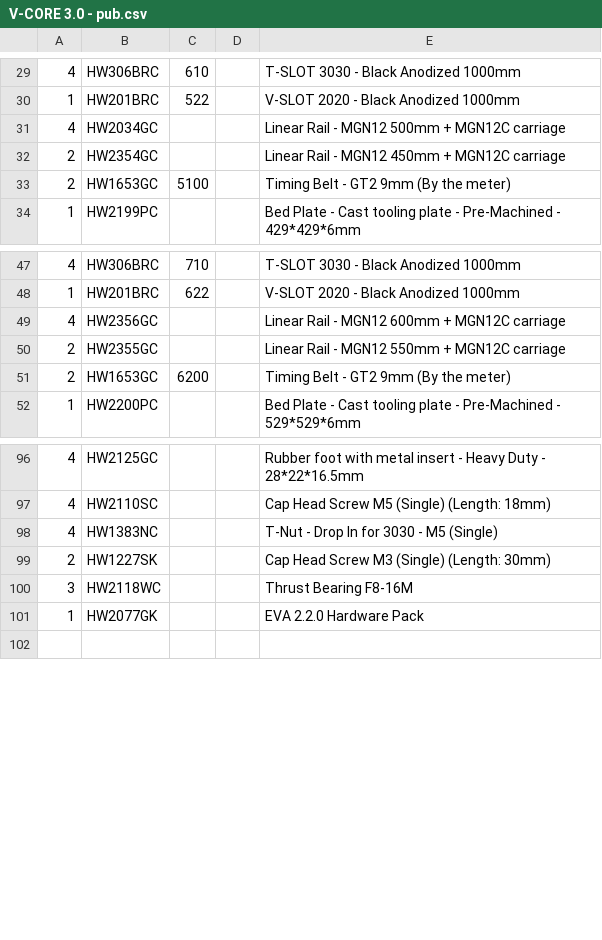
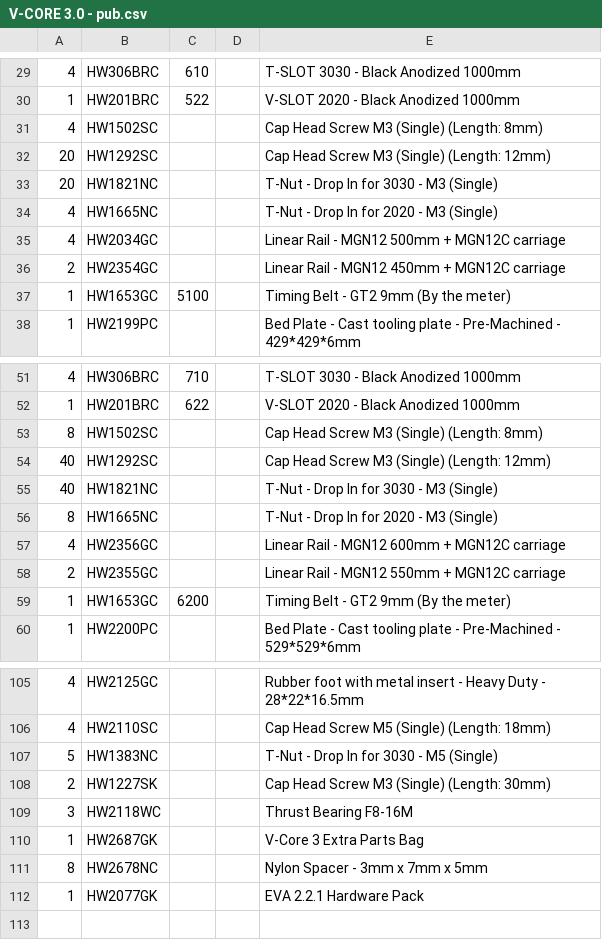
Before and after one commit to Rat-Rig/V-core-3, a CSV file: docs/src/bom/V-CORE 3.0 - pub.csv, drawn as a sheet; only a part is shown, gaps mark what is left out; addresses are those after the commit; the diff covers the shown part only; the diff names each change by its address in the sheet, - before the commit and + after, or states it on an @@ line.

```diff
--- a/docs/src/bom/V-CORE 3.0 - pub.csv
+++ b/docs/src/bom/V-CORE 3.0 - pub.csv
+row 31: 4 | HW1502SC |  |  | Cap Head Screw M3 (Single) (Length: 8mm)
+row 32: 20 | HW1292SC |  |  | Cap Head Screw M3 (Single) (Length: 12mm)
+row 33: 20 | HW1821NC |  |  | T-Nut - Drop In for 3030 - M3 (Single)
+row 34: 4 | HW1665NC |  |  | T-Nut - Drop In for 2020 - M3 (Single)
-A37: 2
+A37: 1
+row 53: 8 | HW1502SC |  |  | Cap Head Screw M3 (Single) (Length: 8mm)
+row 54: 40 | HW1292SC |  |  | Cap Head Screw M3 (Single) (Length: 12mm)
+row 55: 40 | HW1821NC |  |  | T-Nut - Drop In for 3030 - M3 (Single)
+row 56: 8 | HW1665NC |  |  | T-Nut - Drop In for 2020 - M3 (Single)
-A59: 2
+A59: 1
-A107: 4
+A107: 5
+row 110: 1 | HW2687GK |  |  | V-Core 3 Extra Parts Bag
+row 111: 8 | HW2678NC |  |  | Nylon Spacer - 3mm x 7mm x 5mm
-E112: EVA 2.2.0 Hardware Pack
+E112: EVA 2.2.1 Hardware Pack
```
Also changed, not shown: 3 added rows, 42 removed rows and 24 edited cells elsewhere in this file, 1 other file.
